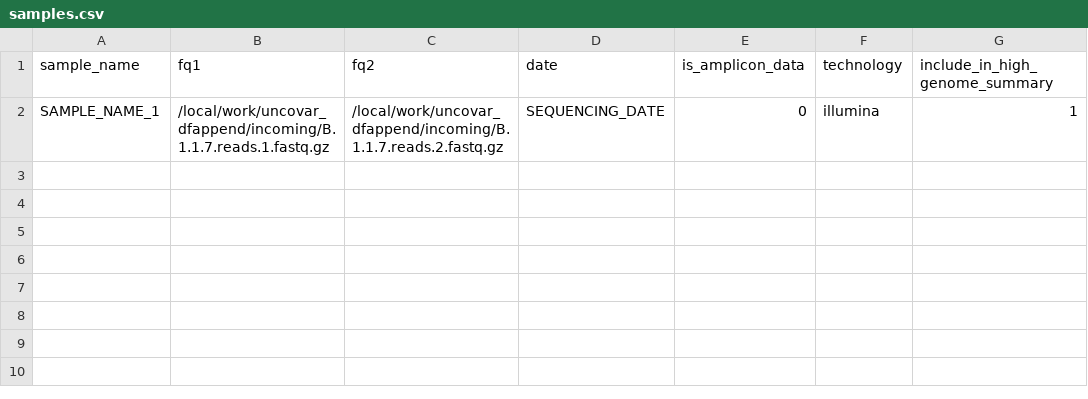
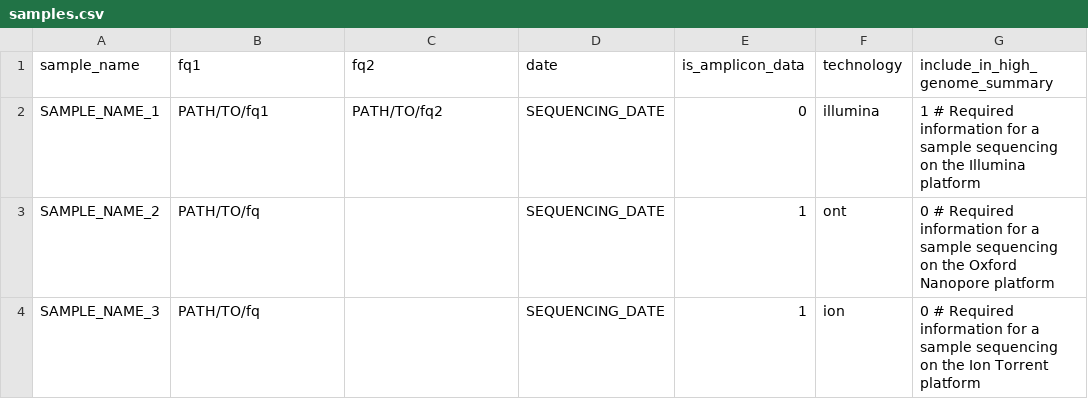
Before and after one commit to IKIM-Essen/uncovar, a CSV file: config/pep/samples.csv, drawn as a sheet.

Commit message:
replace df.append with pd.concat

```diff
--- a/config/pep/samples.csv
+++ b/config/pep/samples.csv
@@ -1,2 +1,4 @@
 sample_name,fq1,fq2,date,is_amplicon_data,technology,include_in_high_genome_summary
-SAMPLE_NAME_1,/local/work/uncovar_dfappend/incoming/B.1.1.7.reads.1.fastq.gz,/local/work/uncovar_dfappend/incoming/B.1.1.7.reads.2.fastq.gz,SEQUENCING_DATE,0,illumina,1
+SAMPLE_NAME_1,PATH/TO/fq1,PATH/TO/fq2,SEQUENCING_DATE,0,illumina,1 # Required information for a sample sequencing on the Illumina platform
+SAMPLE_NAME_2,PATH/TO/fq,,SEQUENCING_DATE,1,ont,0 # Required information for a sample sequencing on the Oxford Nanopore platform
+SAMPLE_NAME_3,PATH/TO/fq,,SEQUENCING_DATE,1,ion,0 # Required information for a sample sequencing on the Ion Torrent platform
```
